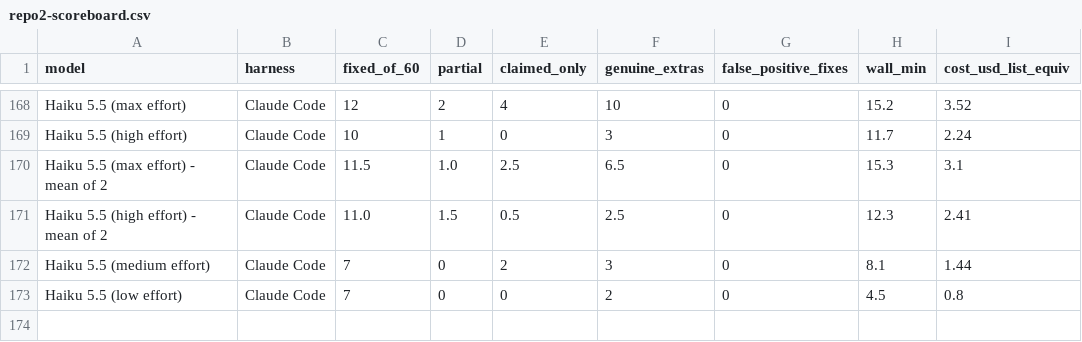
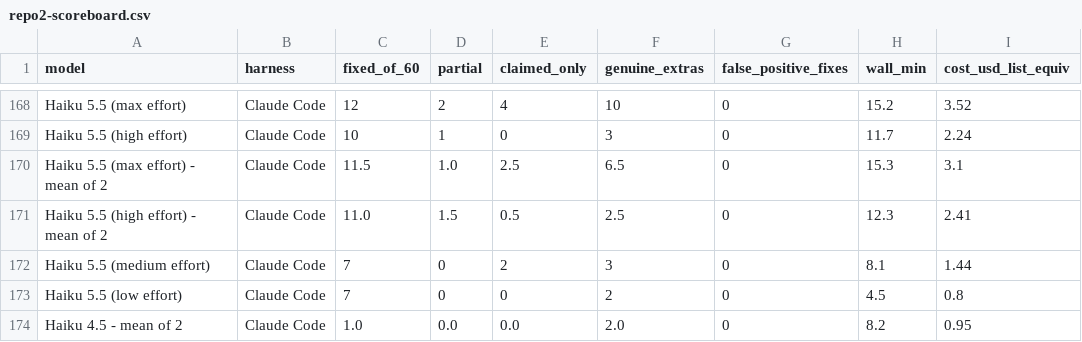
Before and after one commit to phuryn/bug-hunt-bench, a CSV file: results/repo2-scoreboard.csv, drawn as a sheet; only a part is shown, gaps mark what is left out; the diff names each change by its address in the sheet, - before the commit and + after, or states it on an @@ line.

```diff
--- a/results/repo2-scoreboard.csv
+++ b/results/repo2-scoreboard.csv
+row 174: Haiku 4.5 - mean of 2 | Claude Code | 1.0 | 0.0 | 0.0 | 2.0 | 0 | 8.2 | 0.95
```
Also changed, not shown: results/coverage.csv, results/repo1-metrics.csv, 14 other files.
